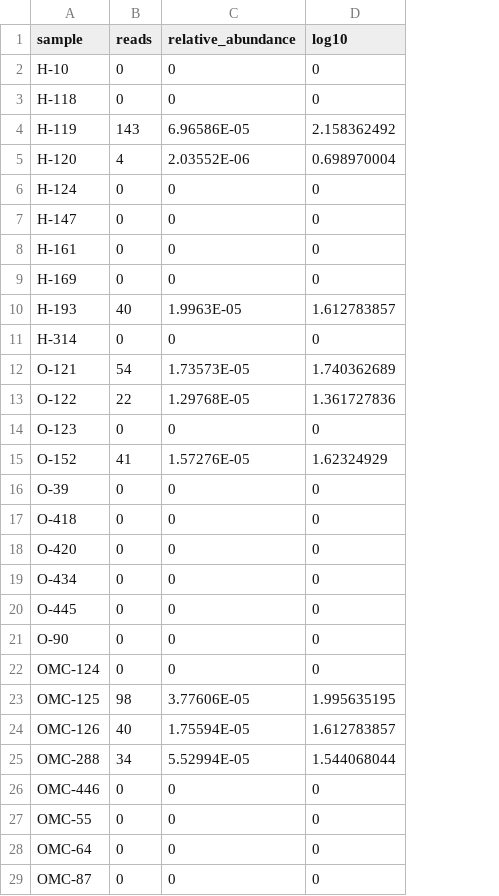
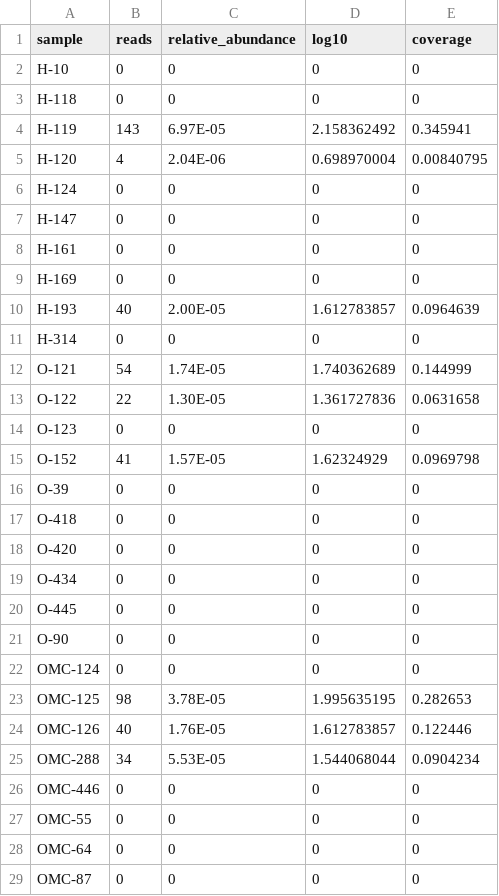
Before and after one commit to LuiguiGallardo/amps_microbiome, a TSV file: 18_boxplots_rna_dna/02_AMP_143020_c3_g1_i1/reads_aligned_per_sample_Caudorviricetes_sp._isolate_ctJ1L4_dna.tsv, drawn as a sheet; the diff names each change by its address in the sheet, - before the commit and + after, or states it on an @@ line.

```diff
--- a/18_boxplots_rna_dna/02_AMP_143020_c3_g1_i1/reads_aligned_per_sample_Caudorviricetes_sp._isolate_ctJ1L4_dna.tsv
+++ b/18_boxplots_rna_dna/02_AMP_143020_c3_g1_i1/reads_aligned_per_sample_Caudorviricetes_sp._isolate_ctJ1L4_dna.tsv
+column E (coverage), rows 2-29: 0 | 0 | 0.345941 | 0.00840795 | 0 | 0 | 0 | 0 | 0.0964639 | 0 | 0.144999 | 0.0631658 | 0 | 0.0969798 | 0 | 0 | 0 | 0 | 0 | 0 | 0 | 0.282653 | 0.122446 | 0.0904234 | 0 | 0 | 0 | 0
-C4 (relative_abundance): 6.96586E-05
+C4 (relative_abundance): 6.97E-05
-C5 (relative_abundance): 2.03552E-06
+C5 (relative_abundance): 2.04E-06
-C10 (relative_abundance): 1.9963E-05
+C10 (relative_abundance): 2.00E-05
-C12 (relative_abundance): 1.73573E-05
+C12 (relative_abundance): 1.74E-05
-C13 (relative_abundance): 1.29768E-05
+C13 (relative_abundance): 1.30E-05
-C15 (relative_abundance): 1.57276E-05
+C15 (relative_abundance): 1.57E-05
-C23 (relative_abundance): 3.77606E-05
+C23 (relative_abundance): 3.78E-05
-C24 (relative_abundance): 1.75594E-05
+C24 (relative_abundance): 1.76E-05
-C25 (relative_abundance): 5.52994E-05
+C25 (relative_abundance): 5.53E-05
```
Also changed, not shown: 18_boxplots_rna_dna/03_AMP_138681_c7_g1_i1/reads_aligned_per_sample_Caudoviricetes_sp._isolate_ctlNO7_dna.tsv, 34 other files.
